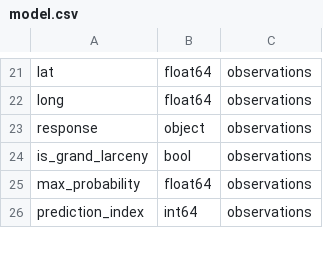
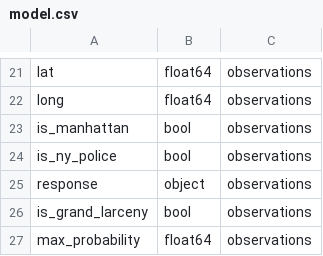
Before and after one commit to bjherger/kensho_takehome, a CSV file: docs/schemas/model.csv, drawn as a sheet; only a part is shown, gaps mark what is left out; the shorter side is filled out with more unchanged rows.

Commit message:
Final pass at model optimization

```diff
--- a/docs/schemas/model.csv
+++ b/docs/schemas/model.csv
@@ -22,2 +22,4 @@ lat,float64,observations
 long,float64,observations
+is_manhattan,bool,observations
+is_ny_police,bool,observations
 response,object,observations
```
Also changed, not shown: 3 other files.
